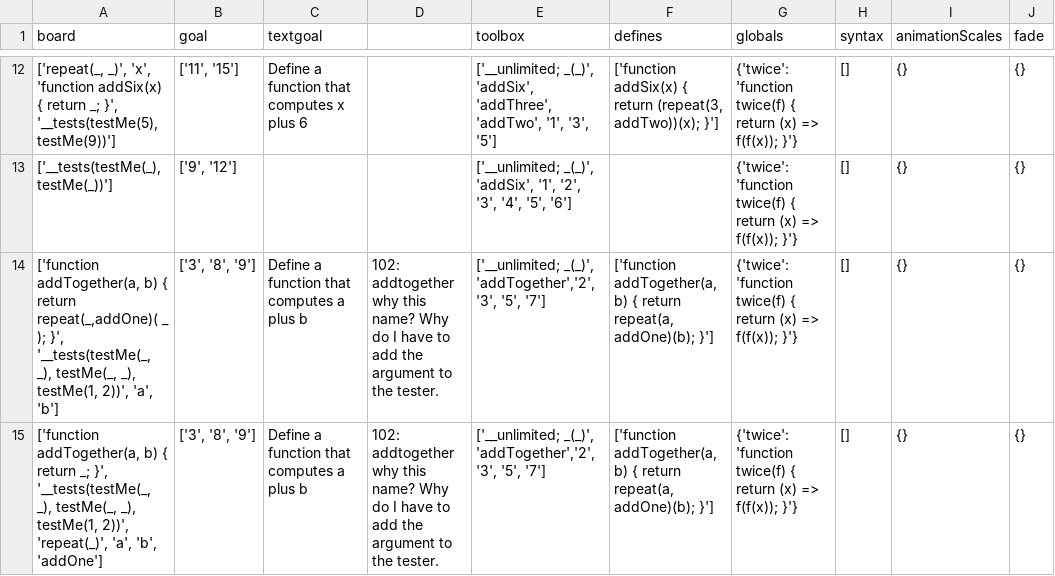
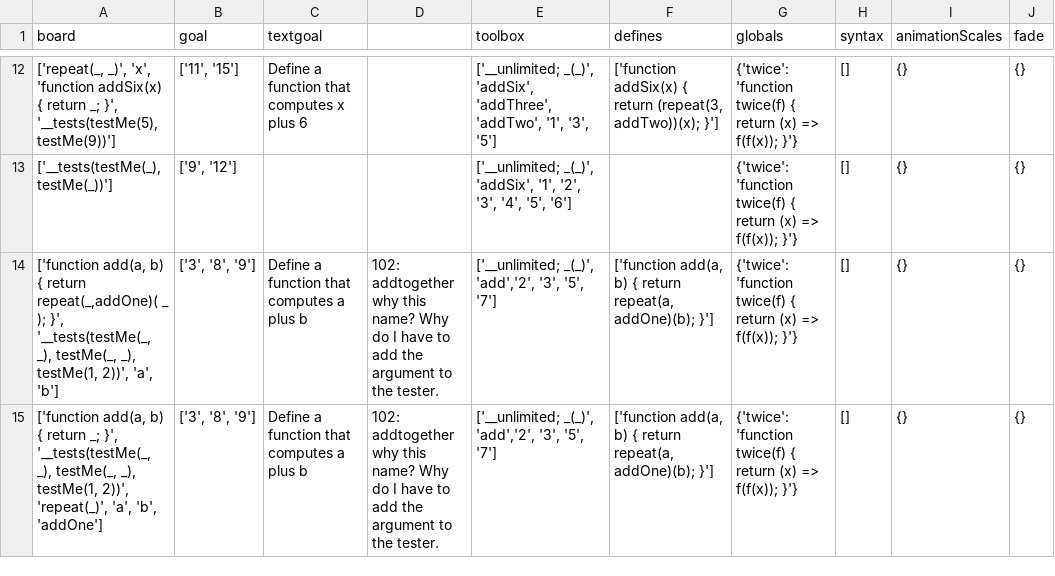
Before and after one commit to laptou/reduct, a CSV file: chapterutil/levels/higher-order-functions.csv, drawn as a sheet; only a part is shown, gaps mark what is left out.

```diff
--- a/chapterutil/levels/higher-order-functions.csv
+++ b/chapterutil/levels/higher-order-functions.csv
@@ -13,3 +13,3 @@
 "['__tests(testMe(_), testMe(_))']","['9', '12']","","","['__unlimited; _(_)', 'addSix', '1', '2', '3', '4', '5', '6']","","{'twice': 'function twice(f) { return (x) => f(f(x)); }'}","[]","{}","{}"
-"['function addTogether(a, b) { return repeat(_,addOne)( _ ); }', '__tests(testMe(_, _), testMe(_, _), testMe(1, 2))', 'a', 'b']","['3', '8', '9']","Define a function that computes a plus b","102: addtogether why this name? Why do I have to add the argument to the tester.","['__unlimited; _(_)', 'addTogether','2', '3', '5', '7']","['function addTogether(a, b) { return repeat(a, addOne)(b); }']","{'twice': 'function twice(f) { return (x) => f(f(x)); }'}","[]","{}","{}"
-"['function addTogether(a, b) { return _; }', '__tests(testMe(_, _), testMe(_, _), testMe(1, 2))', 'repeat(_)', 'a', 'b', 'addOne']","['3', '8', '9']","Define a function that computes a plus b","102: addtogether why this name? Why do I have to add the argument to the tester.","['__unlimited; _(_)', 'addTogether','2', '3', '5', '7']","['function addTogether(a, b) { return repeat(a, addOne)(b); }']","{'twice': 'function twice(f) { return (x) => f(f(x)); }'}","[]","{}","{}"
+"['function add(a, b) { return repeat(_,addOne)( _ ); }', '__tests(testMe(_, _), testMe(_, _), testMe(1, 2))', 'a', 'b']","['3', '8', '9']","Define a function that computes a plus b","102: addtogether why this name? Why do I have to add the argument to the tester.","['__unlimited; _(_)', 'add','2', '3', '5', '7']","['function add(a, b) { return repeat(a, addOne)(b); }']","{'twice': 'function twice(f) { return (x) => f(f(x)); }'}","[]","{}","{}"
+"['function add(a, b) { return _; }', '__tests(testMe(_, _), testMe(_, _), testMe(1, 2))', 'repeat(_)', 'a', 'b', 'addOne']","['3', '8', '9']","Define a function that computes a plus b","102: addtogether why this name? Why do I have to add the argument to the tester.","['__unlimited; _(_)', 'add','2', '3', '5', '7']","['function add(a, b) { return repeat(a, addOne)(b); }']","{'twice': 'function twice(f) { return (x) => f(f(x)); }'}","[]","{}","{}"
```
Also changed, not shown: chapterutil/levels/define-challenges.csv, 2 other files.
